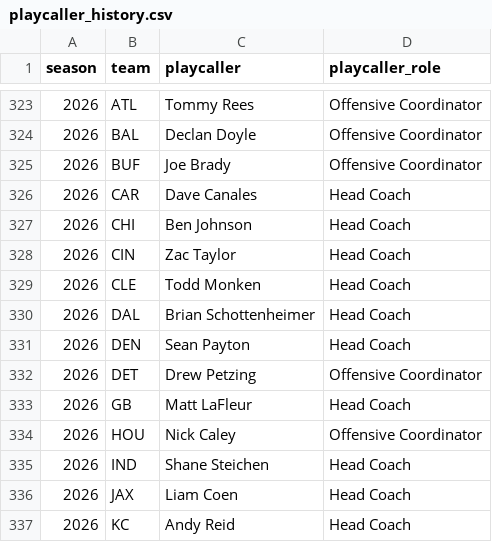
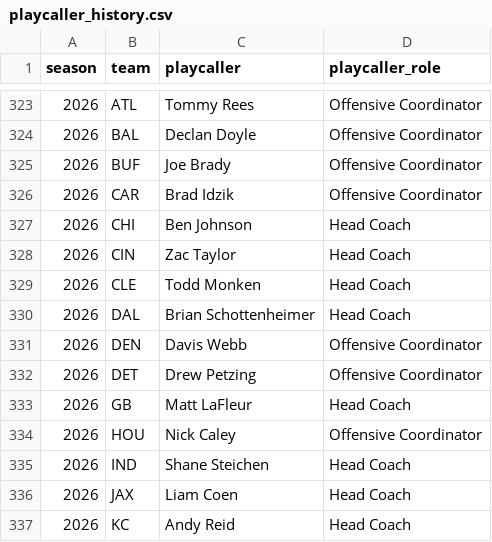
Before and after one commit to dunlapjack/fantasy-football-rankings, a CSV file: playcaller_history.csv, drawn as a sheet; only a part is shown, gaps mark what is left out.

Commit message:
Refresh injury overrides and 2026 playcallers for draft week
injury_overrides.csv rewritten against current reports. Notable for the
board: Calvin Austin III season-ending ACL, Ashton Jeanty ankle sprain,
Brian Thomas Jr. shoulder, Cedric Tillman, Brevin Jordan knee. Alec
Pierce moves NFI -> PUP, which changes his expected games rather than
just his note. Chris Brazzell II and Chris Collier reclassified to
injured reserve.

playcaller_history.csv: Carolina's 2026 playcaller is Brad Idzik rather
than Dave Canales, and Denver's is Davis Webb rather than Sean Payton.
Both feed the playcaller-change flag, so both teams' skill players now
read as a scheme change going into the season.

injury_overrides_pruned.csv added: ten players whose overrides were
blocking the build because they hold no place in the model universe --
no 2023-25 production and not current rookies, which in cutdown week
means released. Parked rather than deleted so anyone who signs
somewhere can be moved back. Generated by src/prune_injury_overrides.py.

Two names in that set were NOT releases and were corrected in place
rather than pruned: Mitch Trubisky -> Mitchell Trubisky and LeQuint
Allen -> LeQuint Allen Jr. Deleting those would have dropped a real
injury note on an active player and left him in the draftable pool
looking clean.

```diff
--- a/playcaller_history.csv
+++ b/playcaller_history.csv
@@ -325,3 +325,3 @@ season,team,playcaller,playcaller_role
 2026,BUF,Joe Brady,Offensive Coordinator
-2026,CAR,Dave Canales,Head Coach
+2026,CAR,Brad Idzik,Offensive Coordinator
 2026,CHI,Ben Johnson,Head Coach
@@ -330,3 +330,3 @@ season,team,playcaller,playcaller_role
 2026,DAL,Brian Schottenheimer,Head Coach
-2026,DEN,Sean Payton,Head Coach
+2026,DEN,Davis Webb,Offensive Coordinator
 2026,DET,Drew Petzing,Offensive Coordinator
```
Also changed, not shown: injury_overrides.csv, 1 other file.
